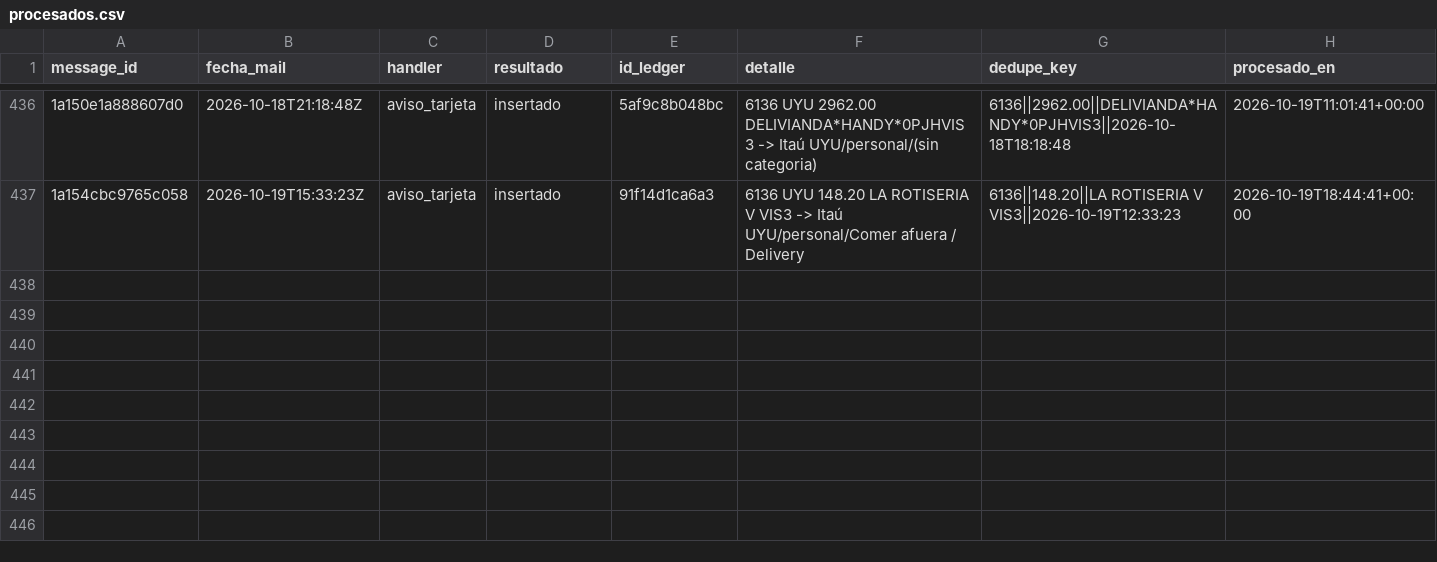
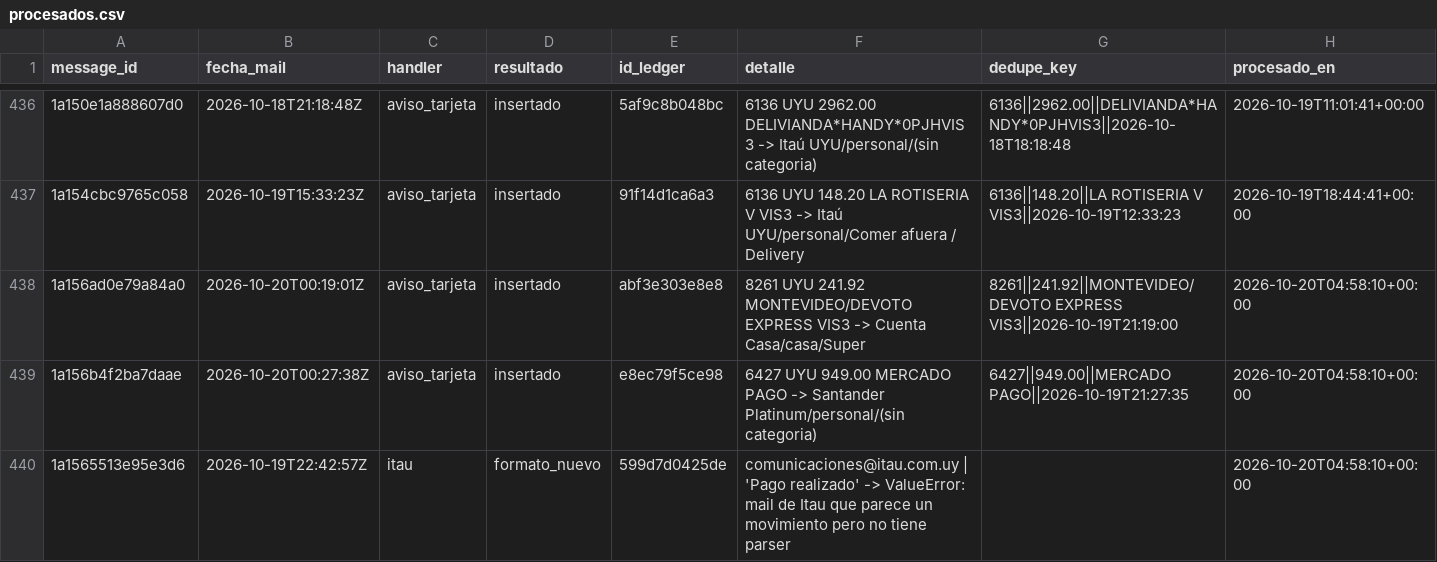
Before and after one commit to joacoguerrae/registro-gastos, a CSV file: data/staging/procesados.csv, drawn as a sheet; only a part is shown, gaps mark what is left out.

```diff
--- a/data/staging/procesados.csv
+++ b/data/staging/procesados.csv
@@ -437 +437,4 @@ message_id,fecha_mail,handler,resultado,id_ledger,detalle,dedupe_key,procesado_e
 1a154cbc9765c058,2026-10-19T15:33:23Z,aviso_tarjeta,insertado,91f14d1ca6a3,6136 UYU 148.20 LA ROTISERIA V VIS3 -> Itaú UYU/personal/Comer afuera / Delivery,6136||148.20||LA ROTISERIA V VIS3||2026-10-19T12:33:23,2026-10-19T18:44:41+00:00
+1a156ad0e79a84a0,2026-10-20T00:19:01Z,aviso_tarjeta,insertado,abf3e303e8e8,8261 UYU 241.92 MONTEVIDEO/DEVOTO EXPRESS VIS3 -> Cuenta Casa/casa/Super,8261||241.92||MONTEVIDEO/DEVOTO EXPRESS VIS3||2026-10-19T21:19:00,2026-10-20T04:58:10+00:00
+1a156b4f2ba7daae,2026-10-20T00:27:38Z,aviso_tarjeta,insertado,e8ec79f5ce98,6427 UYU 949.00 MERCADO PAGO -> Santander Platinum/personal/(sin categoria),6427||949.00||MERCADO PAGO||2026-10-19T21:27:35,2026-10-20T04:58:10+00:00
+1a1565513e95e3d6,2026-10-19T22:42:57Z,itau,formato_nuevo,599d7d0425de,comunicaciones@itau.com.uy | 'Pago realizado' -> ValueError: mail de Itau que parece un movimiento pero no tiene parser,,2026-10-20T04:58:10+00:00
```
Also changed, not shown: data/cierre_casa.csv, data/ledger.csv, 11 other files.
